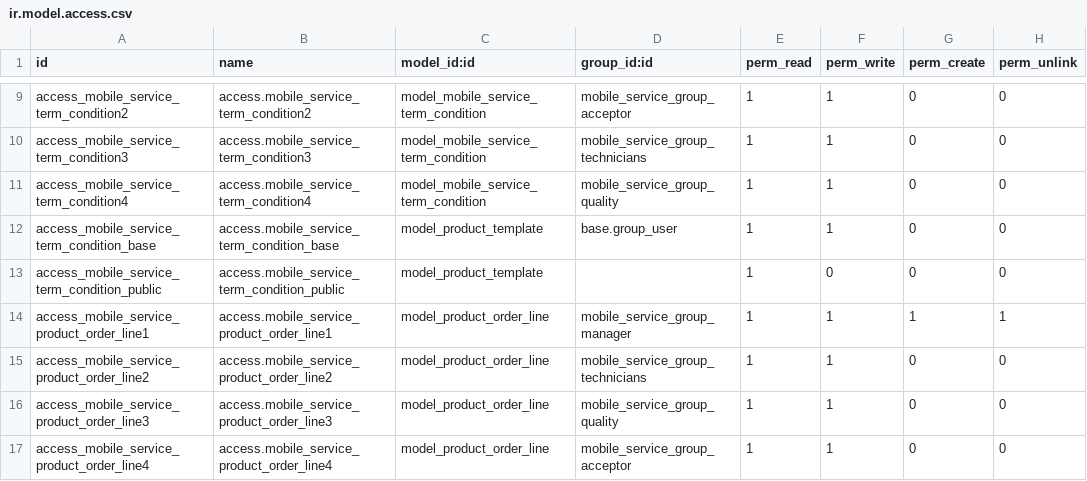
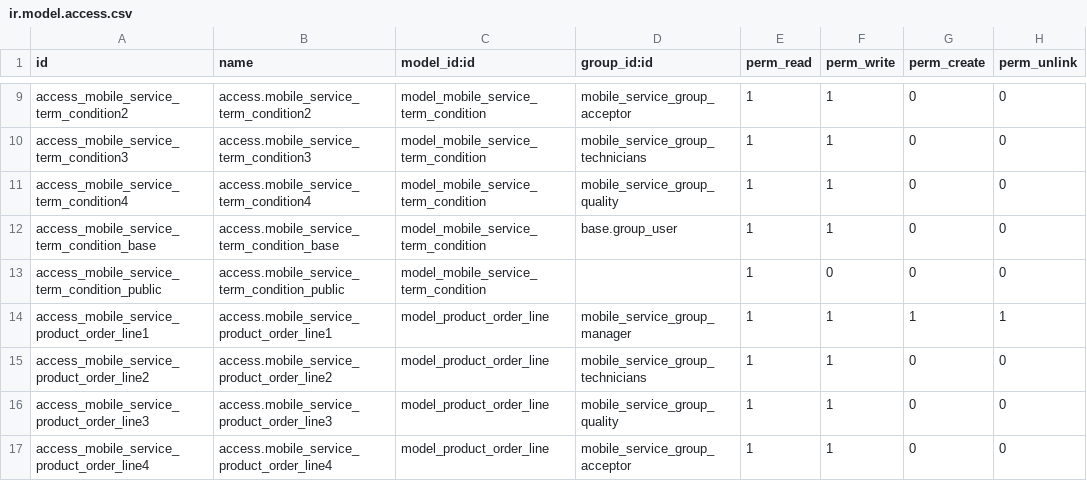
Before and after one commit to Jacky-odoo/odoo-mobile-service, a CSV file: mobile_service/security/ir.model.access.csv, drawn as a sheet; only a part is shown, gaps mark what is left out.

Commit message:
قواعد دسترسی رو تکمیل کردم

```diff
--- a/mobile_service/security/ir.model.access.csv
+++ b/mobile_service/security/ir.model.access.csv
@@ -11,4 +11,4 @@ access_mobile_service_term_condition3,access.mobile_service_term_condition3,mode
 access_mobile_service_term_condition4,access.mobile_service_term_condition4,model_mobile_service_term_condition,mobile_service_group_quality,1,1,0,0
-access_mobile_service_term_condition_base,access.mobile_service_term_condition_base,model_product_template,base.group_user,1,1,0,0
-access_mobile_service_term_condition_public,access.mobile_service_term_condition_public,model_product_template,,1,0,0,0
+access_mobile_service_term_condition_base,access.mobile_service_term_condition_base,model_mobile_service_term_condition,base.group_user,1,1,0,0
+access_mobile_service_term_condition_public,access.mobile_service_term_condition_public,model_mobile_service_term_condition,,1,0,0,0
 access_mobile_service_product_order_line1,access.mobile_service_product_order_line1,model_product_order_line,mobile_service_group_manager,1,1,1,1
```
